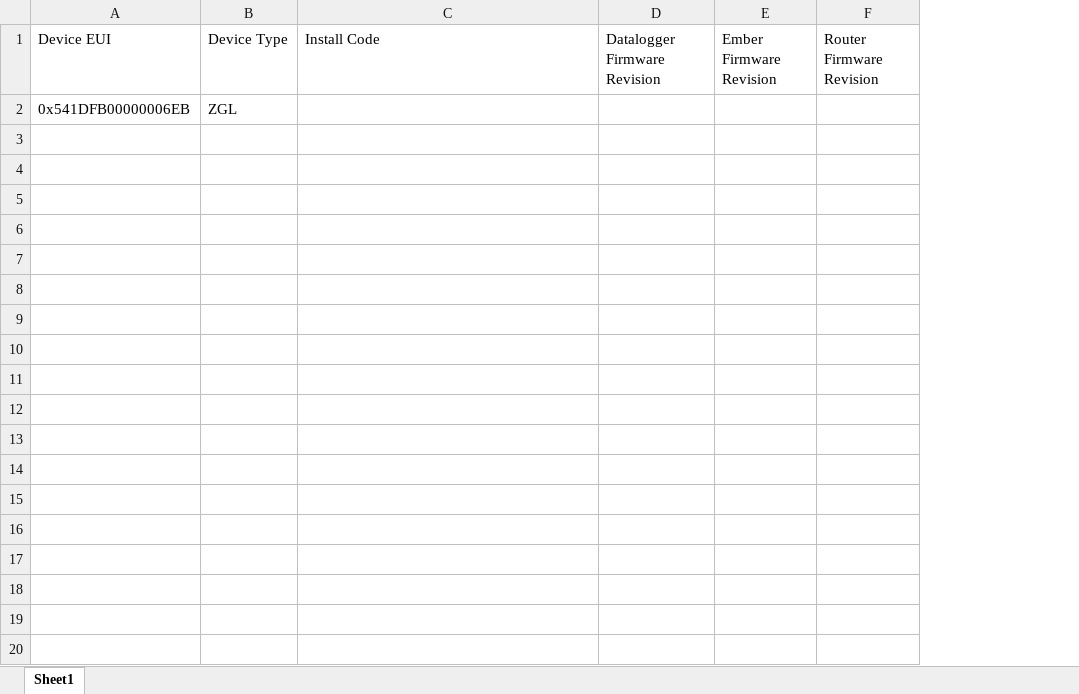
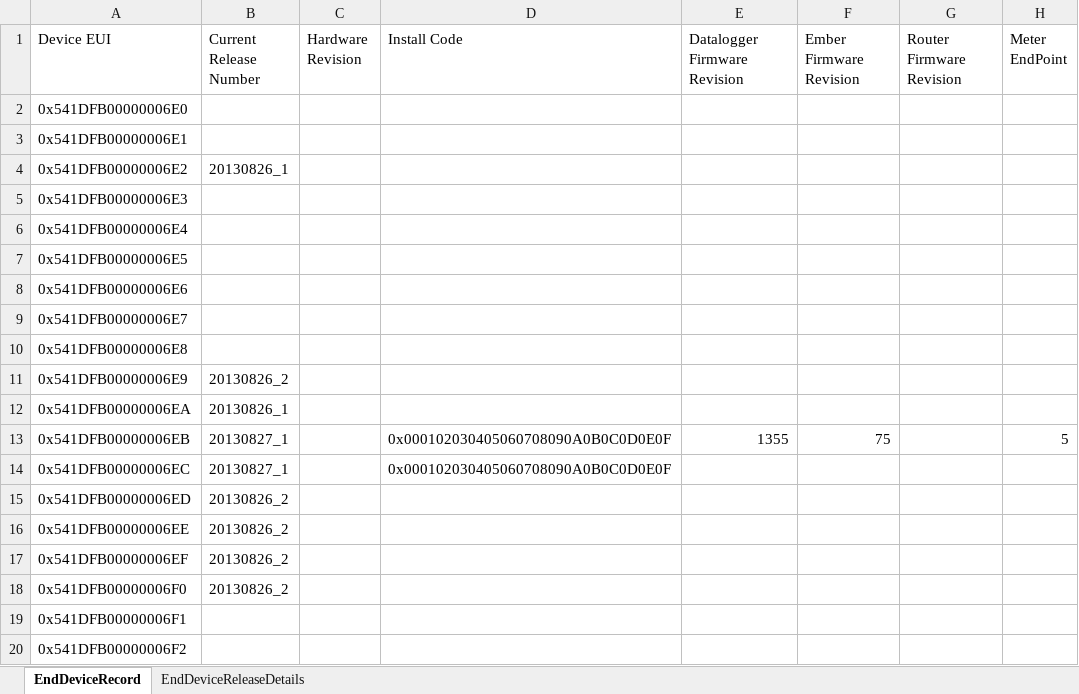
Before and after one commit to damienanthony/EndDeviceRelease, an Excel workbook: EndDeviceRelease.xlsx, sheet EndDeviceRecord, drawn as a sheet; only a part is shown; values as stored, in another font and other column widths than the file's, no borders; removed rows and columns are numbered as before the commit, all else as after; the diff covers the shown part only; the diff names each change by its address in the sheet, - before the commit and + after, or states it on an @@ line.

Commit message:
Updated CSV and Excel Workbook

```diff
--- a/EndDeviceRelease.xlsx (sheet EndDeviceRecord)
+++ b/EndDeviceRelease.xlsx (sheet EndDeviceRecord)
-sheet tab: Sheet1
+sheet tab: EndDeviceRecord
+sheet tab: EndDeviceReleaseDetails
-column A (Device EUI), row 2: 0x541DFB00000006EB
-column B (Device Type), row 2: ZGL
+column A (Device EUI), row 2: 0x541DFB00000006E0
+column B (Current Release Number), empty
+column C (Hardware Revision), empty
+column H (Meter EndPoint), empty
+row 3: 0x541DFB00000006E1
+row 4: 0x541DFB00000006E2 | 20130826_1
+row 5: 0x541DFB00000006E3
+row 6: 0x541DFB00000006E4
+row 7: 0x541DFB00000006E5
+row 8: 0x541DFB00000006E6
+row 9: 0x541DFB00000006E7
+row 10: 0x541DFB00000006E8
+row 11: 0x541DFB00000006E9 | 20130826_2
+row 12: 0x541DFB00000006EA | 20130826_1
+row 13: 0x541DFB00000006EB | 20130827_1 |  | 0x000102030405060708090A0B0C0D0E0F | 1355 | 75 |  | 5
+row 14: 0x541DFB00000006EC | 20130827_1 |  | 0x000102030405060708090A0B0C0D0E0F
+row 15: 0x541DFB00000006ED | 20130826_2
+row 16: 0x541DFB00000006EE | 20130826_2
+row 17: 0x541DFB00000006EF | 20130826_2
+row 18: 0x541DFB00000006F0 | 20130826_2
+row 19: 0x541DFB00000006F1
+row 20: 0x541DFB00000006F2
```
Also changed, not shown: 13 added rows elsewhere in this sheet, 1 other file.
